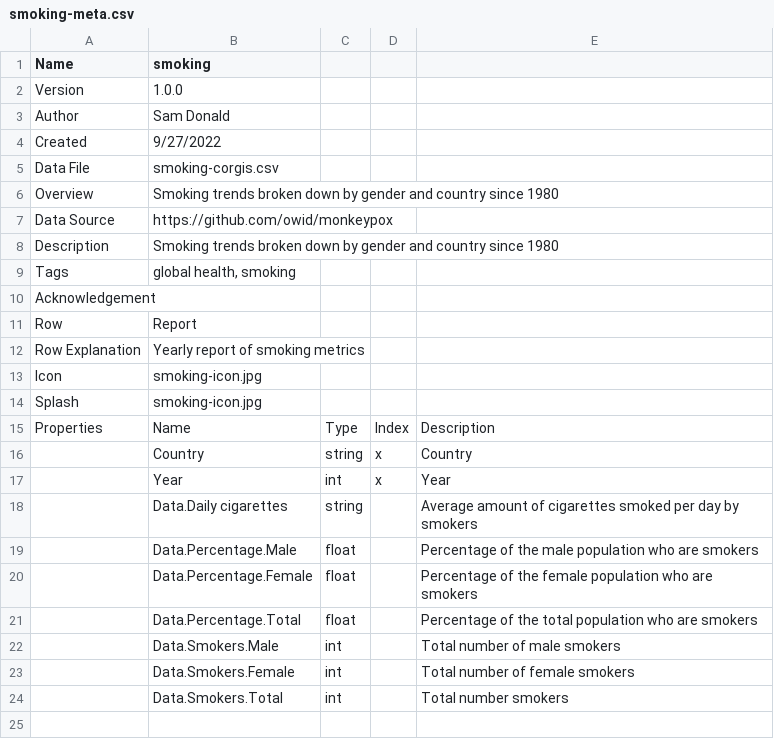
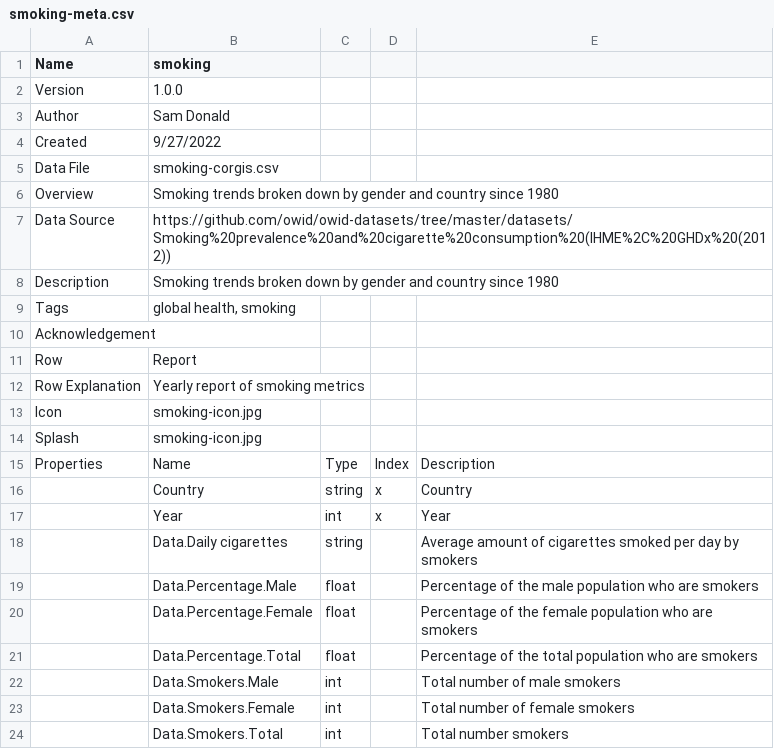
Before and after one commit to corgis-edu/corgis, a CSV file: source/smoking/smoking-meta.csv, drawn as a sheet.

Commit message:
Updating smoking meta file with correct link

```diff
--- a/source/smoking/smoking-meta.csv
+++ b/source/smoking/smoking-meta.csv
@@ -6,3 +6,3 @@ Data File,smoking-corgis.csv,,,
 Overview,Smoking trends broken down by gender and country since 1980,,,
-Data Source,https://github.com/owid/monkeypox,,,
+Data Source,https://github.com/owid/owid-datasets/tree/master/datasets/Smoking%20prevalence%20and%20cigarette%20consumption%20(IHME%2C%20GHDx%20(2012)),,,
 Description,Smoking trends broken down by gender and country since 1980,,,
```
